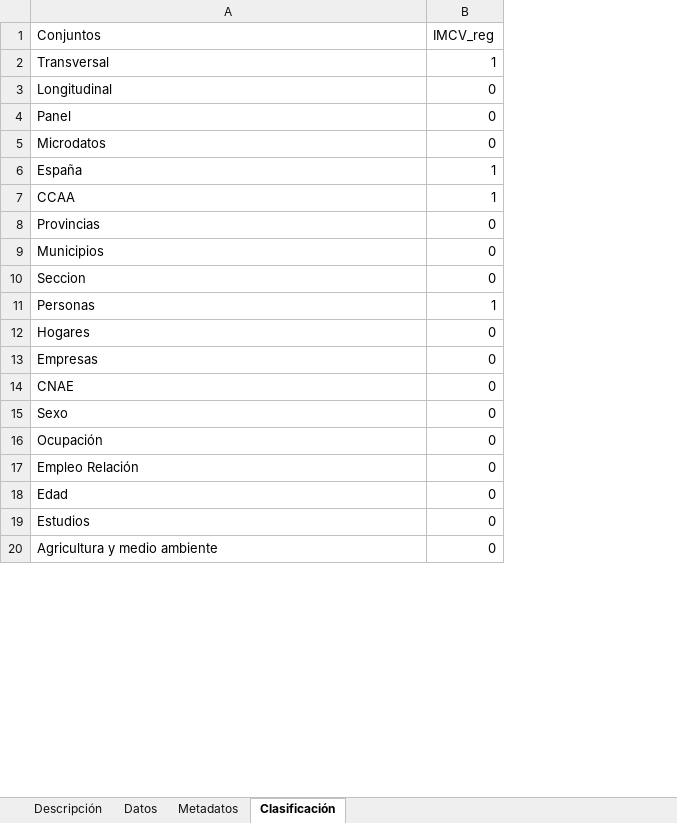
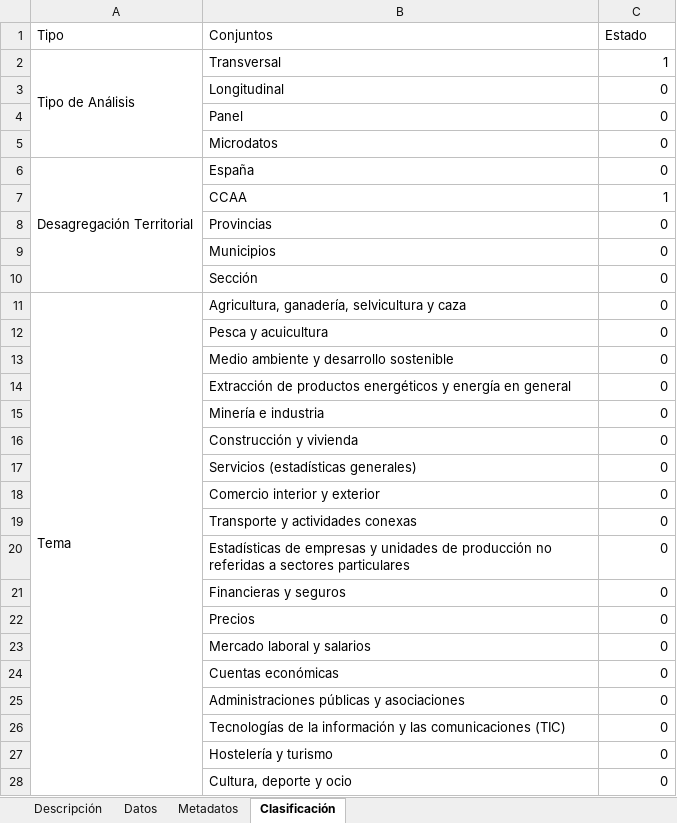
Before and after one commit to uvima/datasets, an Excel workbook: files/IMCV_reg.xlsx, sheet Clasificación, drawn as a sheet; only a part is shown; values as stored, in another font and other column widths than the file's, no cell formats; removed rows and columns are numbered as before the commit, all else as after; the diff covers the shown part only; the diff names each change by its address in the sheet, - before the commit and + after, or states it on an @@ line.

```diff
--- a/files/IMCV_reg.xlsx (sheet Clasificación)
+++ b/files/IMCV_reg.xlsx (sheet Clasificación)
+column A (Tipo), rows 2-6: Tipo de Análisis |  |  |  | Desagregación Territorial
-C1: IMCV_reg
+C1: Estado
-C6 (Estado): 1
+C6 (Estado): 0
-B10 (Conjuntos): Seccion
+B10 (Conjuntos): Sección
-row 11: Personas | 1
+row 11: Tema | Agricultura, ganadería, selvicultura y caza | 0
+row 12:  | Pesca y acuicultura | 0
+row 13:  | Medio ambiente y desarrollo sostenible | 0
+row 14:  | Extracción de productos energéticos y energía en general | 0
+row 15:  | Minería e industria | 0
+row 16:  | Construcción y vivienda | 0
+row 17:  | Servicios (estadísticas generales) | 0
+row 18:  | Comercio interior y exterior | 0
+row 19:  | Transporte y actividades conexas | 0
+row 20:  | Estadísticas de empresas y unidades de producción no referidas a sectores particulares | 0
+row 21:  | Financieras y seguros | 0
-B22 (Conjuntos): Hogares
+B22 (Conjuntos): Precios
-B23 (Conjuntos): Empresas
+B23 (Conjuntos): Mercado laboral y salarios
-row 14: CNAE | 0
-row 15: Sexo | 0
-B24 (Conjuntos): Ocupación
+B24 (Conjuntos): Cuentas económicas
-B25 (Conjuntos): Empleo Relación
+B25 (Conjuntos): Administraciones públicas y asociaciones
-B26 (Conjuntos): Edad
+B26 (Conjuntos): Tecnologías de la información y las comunicaciones (TIC)
-B27 (Conjuntos): Estudios
+B27 (Conjuntos): Hostelería y turismo
-B28 (Conjuntos): Agricultura y medio ambiente
+B28 (Conjuntos): Cultura, deporte y ocio
```
Also changed, not shown: 15 added rows, 9 removed rows and 16 edited cells elsewhere in this sheet, sheet Datos, sheet Metadatos, sheet Descripción, cell formats, formulas that keep their value, files/IMCV_pca.xlsx, files/MercadoHipotecas.xlsx, 57 other files.
